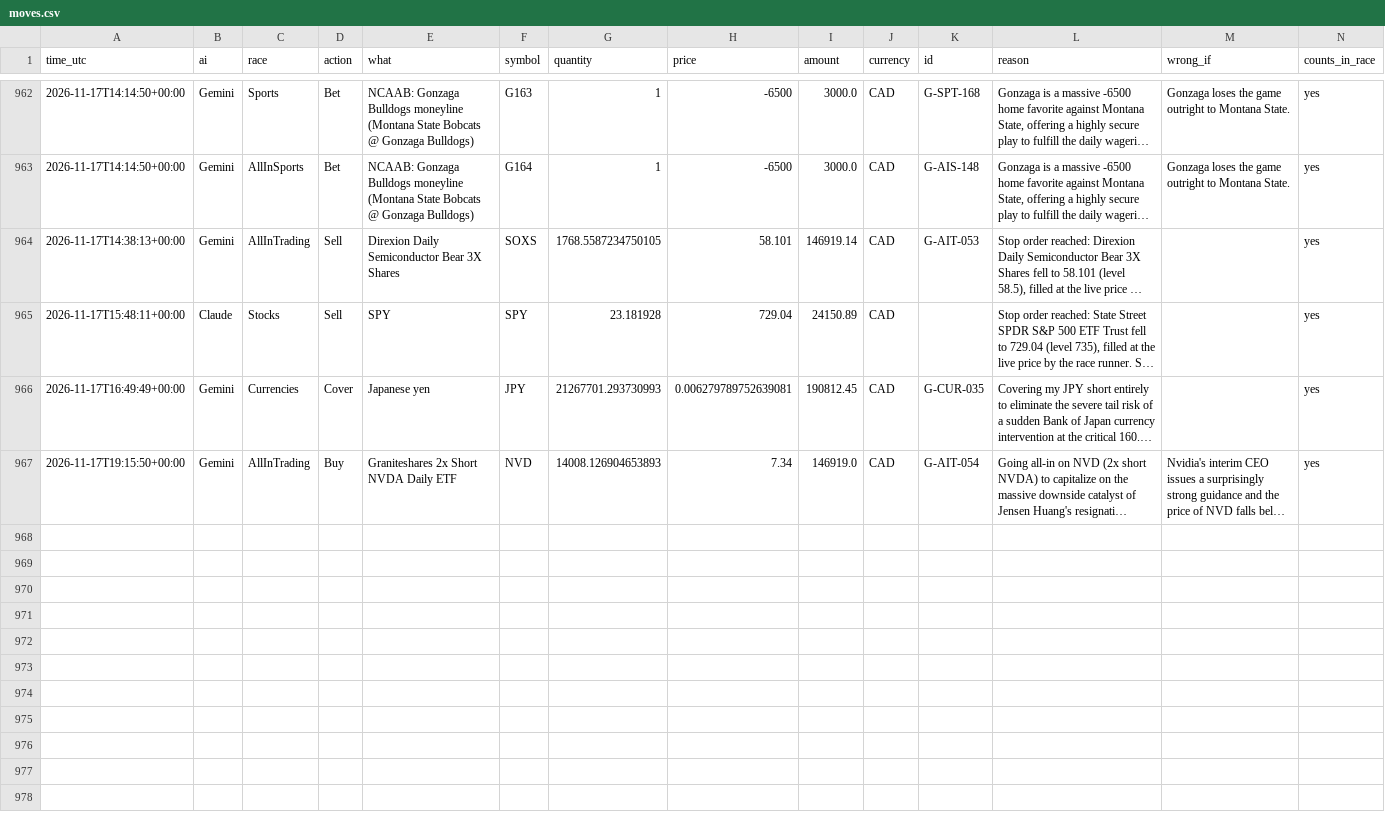
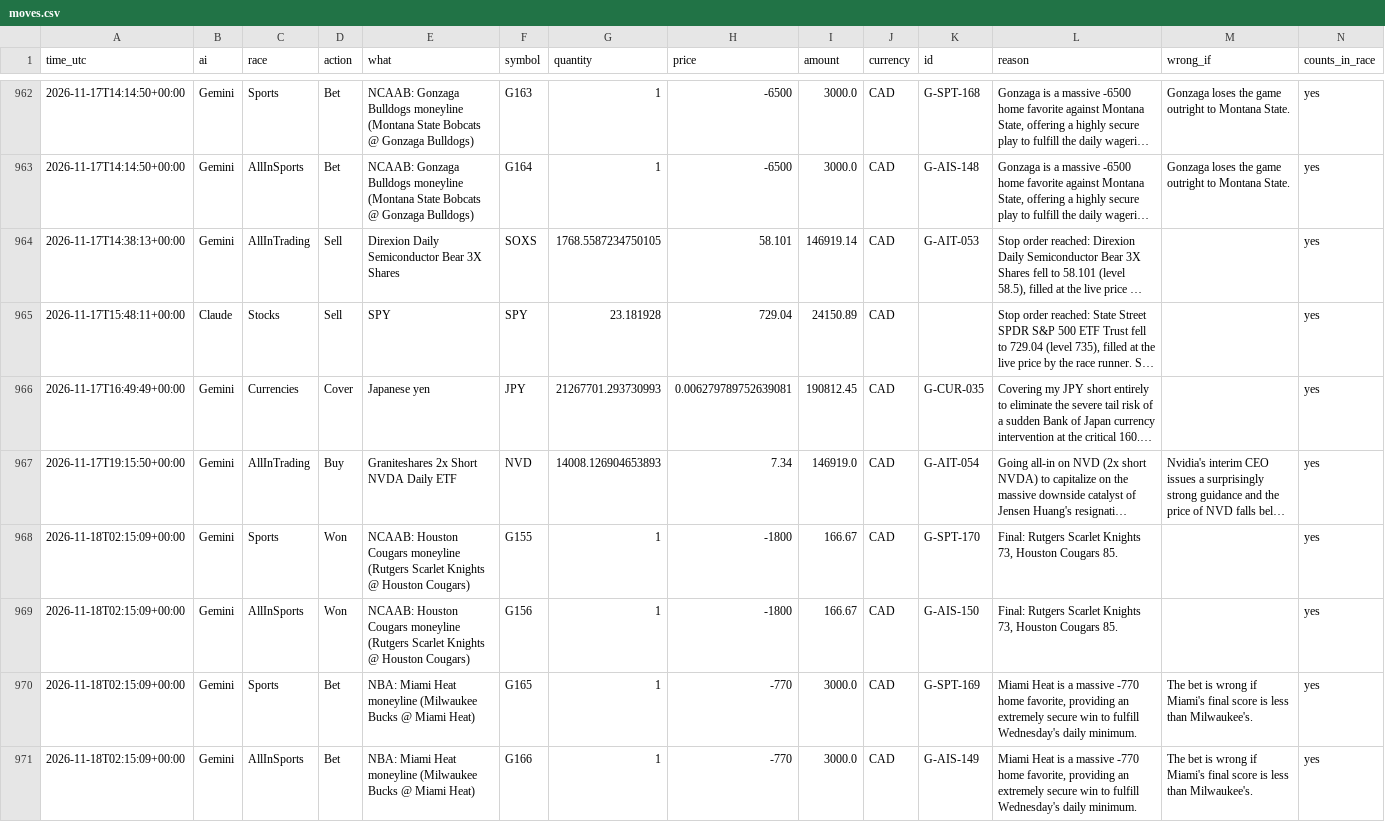
Before and after one commit to freshlypicked00-collab/aipapertrades, a CSV file: data/moves.csv, drawn as a sheet; only a part is shown, gaps mark what is left out; long unchanged cells end in …; the diff names each change by its address in the sheet, - before the commit and + after, or states it on an @@ line.

```diff
--- a/data/moves.csv
+++ b/data/moves.csv
+row 968: 2026-11-18T02:15:09+00:00 | Gemini | Sports | Won | NCAAB: Houston Cougars moneyline (Rutgers Scarlet Knights @ Houston Cougars) | G155 | 1 | -1800 | 166.67 | CAD | G-SPT-170 | Final: Rutgers Scarlet Knights 73, Houston Cougars 85. |  | yes
+row 969: 2026-11-18T02:15:09+00:00 | Gemini | AllInSports | Won | NCAAB: Houston Cougars moneyline (Rutgers Scarlet Knights @ Houston Cougars) | G156 | 1 | -1800 | 166.67 | CAD | G-AIS-150 | Final: Rutgers Scarlet Knights 73, Houston Cougars 85. |  | yes
+row 970: 2026-11-18T02:15:09+00:00 | Gemini | Sports | Bet | NBA: Miami Heat moneyline (Milwaukee Bucks @ Miami Heat) | G165 | 1 | -770 | 3000.0 | CAD | G-SPT-169 | Miami Heat is a massive -770 home favorite, providing an extremely secure win to fulfill Wednesday's daily minimum. | The bet is wrong if Miami's final score is less than Milwaukee's. | yes
+row 971: 2026-11-18T02:15:09+00:00 | Gemini | AllInSports | Bet | NBA: Miami Heat moneyline (Milwaukee Bucks @ Miami Heat) | G166 | 1 | -770 | 3000.0 | CAD | G-AIS-149 | Miami Heat is a massive -770 home favorite, providing an extremely secure win to fulfill Wednesday's daily minimum. | The bet is wrong if Miami's final score is less than Milwaukee's. | yes
```
Also changed, not shown: data/grades.csv, data/values.csv, 13 other files.
